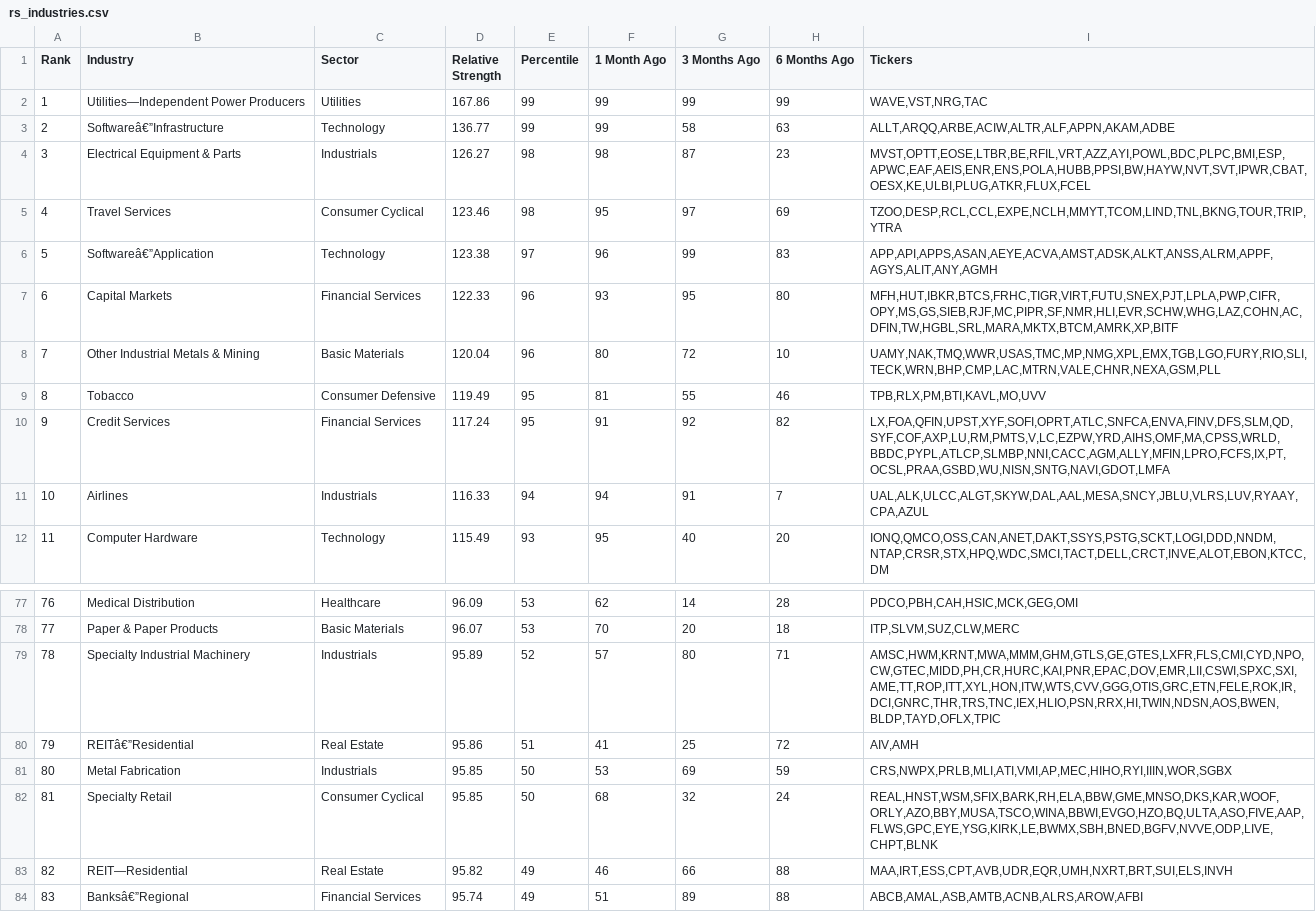
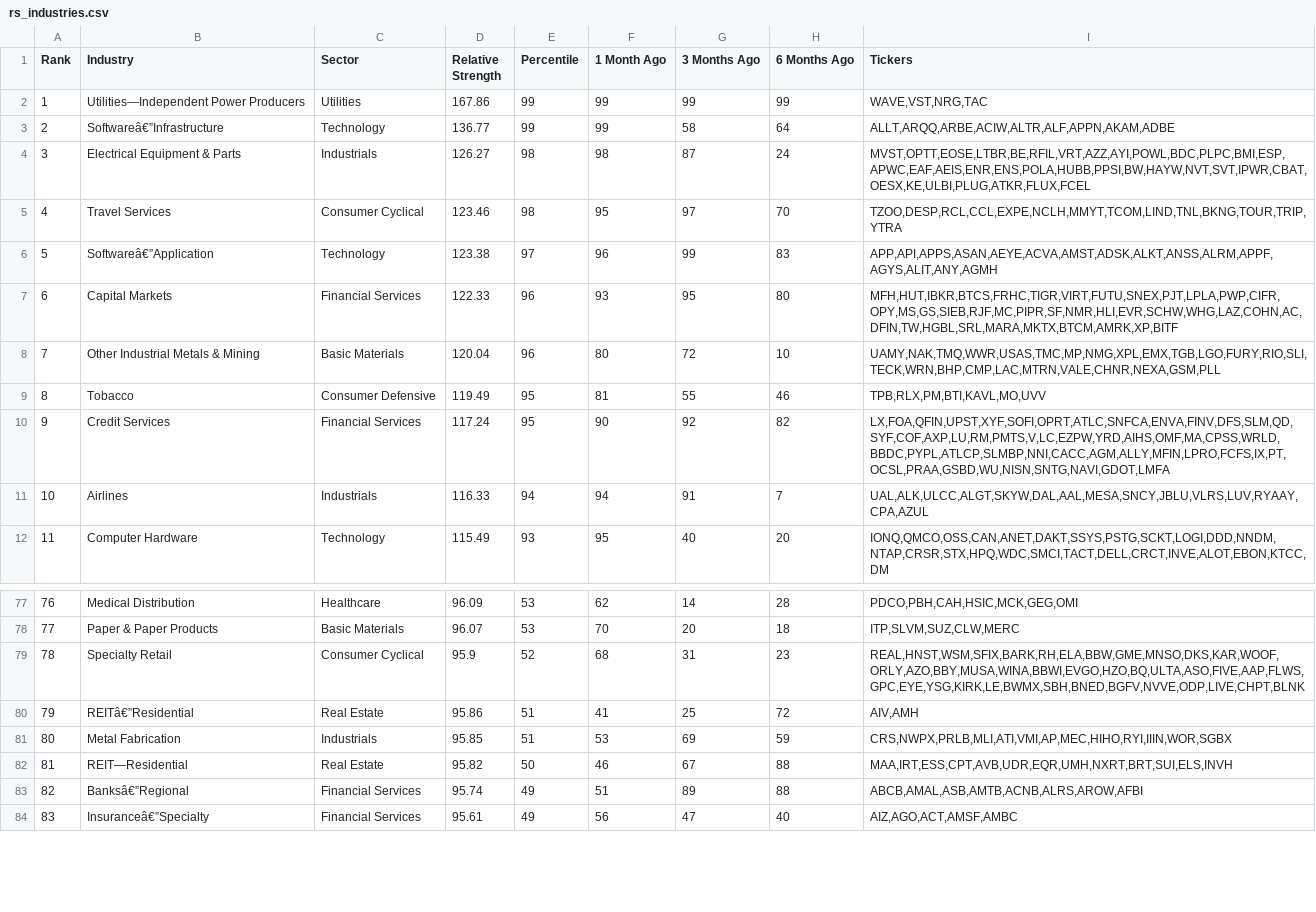
Before and after one commit to limitoec/rs-log, a CSV file: output/rs_industries.csv, drawn as a sheet; only a part is shown, gaps mark what is left out; the diff covers the shown part only.

```diff
--- a/output/rs_industries.csv
+++ b/output/rs_industries.csv
@@ -2,5 +2,5 @@ Rank,Industry,Sector,Relative Strength,Percentile,1 Month Ago,3 Months Ago,6 Mon
 1,Utilities—Independent Power Producers,Utilities,167.86,99,99,99,99,"WAVE,VST,NRG,TAC"
-2,Softwareâ€”Infrastructure,Technology,136.77,99,99,58,63,"ALLT,ARQQ,ARBE,ACIW,ALTR,ALF,APPN,AKAM,ADBE"
-3,Electrical Equipment & Parts,Industrials,126.27,98,98,87,23,"MVST,OPTT,EOSE,LTBR,BE,RFIL,VRT,AZZ,AYI,POWL,BDC,PLPC,BMI,ESP,APWC,EAF,AEIS,ENR,ENS,POLA,HUBB,PPSI,BW,HAYW,NVT,SVT,IPWR,CBAT,OESX,KE,ULBI,PLUG,ATKR,FLUX,FCEL"
-4,Travel Services,Consumer Cyclical,123.46,98,95,97,69,"TZOO,DESP,RCL,CCL,EXPE,NCLH,MMYT,TCOM,LIND,TNL,BKNG,TOUR,TRIP,YTRA"
+2,Softwareâ€”Infrastructure,Technology,136.77,99,99,58,64,"ALLT,ARQQ,ARBE,ACIW,ALTR,ALF,APPN,AKAM,ADBE"
+3,Electrical Equipment & Parts,Industrials,126.27,98,98,87,24,"MVST,OPTT,EOSE,LTBR,BE,RFIL,VRT,AZZ,AYI,POWL,BDC,PLPC,BMI,ESP,APWC,EAF,AEIS,ENR,ENS,POLA,HUBB,PPSI,BW,HAYW,NVT,SVT,IPWR,CBAT,OESX,KE,ULBI,PLUG,ATKR,FLUX,FCEL"
+4,Travel Services,Consumer Cyclical,123.46,98,95,97,70,"TZOO,DESP,RCL,CCL,EXPE,NCLH,MMYT,TCOM,LIND,TNL,BKNG,TOUR,TRIP,YTRA"
 5,Softwareâ€”Application,Technology,123.38,97,96,99,83,"APP,API,APPS,ASAN,AEYE,ACVA,AMST,ADSK,ALKT,ANSS,ALRM,APPF,AGYS,ALIT,ANY,AGMH"
@@ -9,3 +9,3 @@ Rank,Industry,Sector,Relative Strength,Percentile,1 Month Ago,3 Months Ago,6 Mon
 8,Tobacco,Consumer Defensive,119.49,95,81,55,46,"TPB,RLX,PM,BTI,KAVL,MO,UVV"
-9,Credit Services,Financial Services,117.24,95,91,92,82,"LX,FOA,QFIN,UPST,XYF,SOFI,OPRT,ATLC,SNFCA,ENVA,FINV,DFS,SLM,QD,SYF,COF,AXP,LU,RM,PMTS,V,LC,EZPW,YRD,AIHS,OMF,MA,CPSS,WRLD,BBDC,PYPL,ATLCP,SLMBP,NNI,CACC,AGM,ALLY,MFIN,LPRO,FCFS,IX,PT,OCSL,PRAA,GSBD,WU,NISN,SNTG,NAVI,GDOT,LMFA"
+9,Credit Services,Financial Services,117.24,95,90,92,82,"LX,FOA,QFIN,UPST,XYF,SOFI,OPRT,ATLC,SNFCA,ENVA,FINV,DFS,SLM,QD,SYF,COF,AXP,LU,RM,PMTS,V,LC,EZPW,YRD,AIHS,OMF,MA,CPSS,WRLD,BBDC,PYPL,ATLCP,SLMBP,NNI,CACC,AGM,ALLY,MFIN,LPRO,FCFS,IX,PT,OCSL,PRAA,GSBD,WU,NISN,SNTG,NAVI,GDOT,LMFA"
 10,Airlines,Industrials,116.33,94,94,91,7,"UAL,ALK,ULCC,ALGT,SKYW,DAL,AAL,MESA,SNCY,JBLU,VLRS,LUV,RYAAY,CPA,AZUL"
@@ -78,7 +78,7 @@ Rank,Industry,Sector,Relative Strength,Percentile,1 Month Ago,3 Months Ago,6 Mon
 77,Paper & Paper Products,Basic Materials,96.07,53,70,20,18,"ITP,SLVM,SUZ,CLW,MERC"
-78,Specialty Industrial Machinery,Industrials,95.89,52,57,80,71,"AMSC,HWM,KRNT,MWA,MMM,GHM,GTLS,GE,GTES,LXFR,FLS,CMI,CYD,NPO,CW,GTEC,MIDD,PH,CR,HURC,KAI,PNR,EPAC,DOV,EMR,LII,CSWI,SPXC,SXI,AME,TT,ROP,ITT,XYL,HON,ITW,WTS,CVV,GGG,OTIS,GRC,ETN,FELE,ROK,IR,DCI,GNRC,THR,TRS,TNC,IEX,HLIO,PSN,RRX,HI,TWIN,NDSN,AOS,BWEN,BLDP,TAYD,OFLX,TPIC"
+78,Specialty Retail,Consumer Cyclical,95.9,52,68,31,23,"REAL,HNST,WSM,SFIX,BARK,RH,ELA,BBW,GME,MNSO,DKS,KAR,WOOF,ORLY,AZO,BBY,MUSA,WINA,BBWI,EVGO,HZO,BQ,ULTA,ASO,FIVE,AAP,FLWS,GPC,EYE,YSG,KIRK,LE,BWMX,SBH,BNED,BGFV,NVVE,ODP,LIVE,CHPT,BLNK"
 79,REITâ€”Residential,Real Estate,95.86,51,41,25,72,"AIV,AMH"
-80,Metal Fabrication,Industrials,95.85,50,53,69,59,"CRS,NWPX,PRLB,MLI,ATI,VMI,AP,MEC,HIHO,RYI,IIIN,WOR,SGBX"
-81,Specialty Retail,Consumer Cyclical,95.85,50,68,32,24,"REAL,HNST,WSM,SFIX,BARK,RH,ELA,BBW,GME,MNSO,DKS,KAR,WOOF,ORLY,AZO,BBY,MUSA,TSCO,WINA,BBWI,EVGO,HZO,BQ,ULTA,ASO,FIVE,AAP,FLWS,GPC,EYE,YSG,KIRK,LE,BWMX,SBH,BNED,BGFV,NVVE,ODP,LIVE,CHPT,BLNK"
-82,REIT—Residential,Real Estate,95.82,49,46,66,88,"MAA,IRT,ESS,CPT,AVB,UDR,EQR,UMH,NXRT,BRT,SUI,ELS,INVH"
-83,Banksâ€”Regional,Financial Services,95.74,49,51,89,88,"ABCB,AMAL,ASB,AMTB,ACNB,ALRS,AROW,AFBI"
+80,Metal Fabrication,Industrials,95.85,51,53,69,59,"CRS,NWPX,PRLB,MLI,ATI,VMI,AP,MEC,HIHO,RYI,IIIN,WOR,SGBX"
+81,REIT—Residential,Real Estate,95.82,50,46,67,88,"MAA,IRT,ESS,CPT,AVB,UDR,EQR,UMH,NXRT,BRT,SUI,ELS,INVH"
+82,Banksâ€”Regional,Financial Services,95.74,49,51,89,88,"ABCB,AMAL,ASB,AMTB,ACNB,ALRS,AROW,AFBI"
+83,Insuranceâ€”Specialty,Financial Services,95.61,49,56,47,40,"AIZ,AGO,ACT,AMSF,AMBC"
```
Also changed, not shown: 2 added rows, 2 removed rows and 123 edited cells elsewhere in this file, output/rs_stocks.csv.
